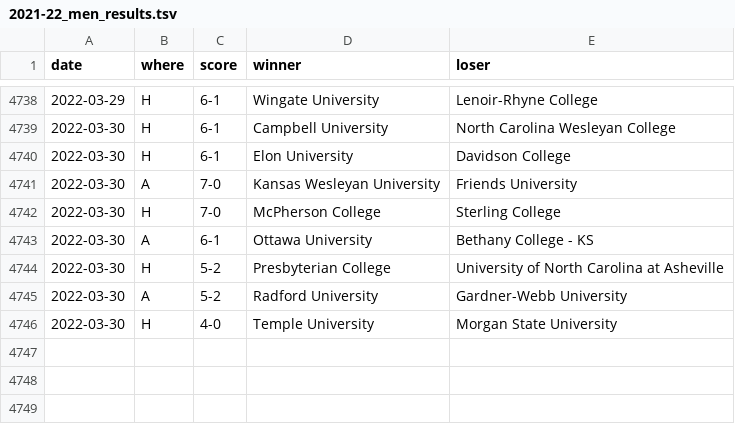
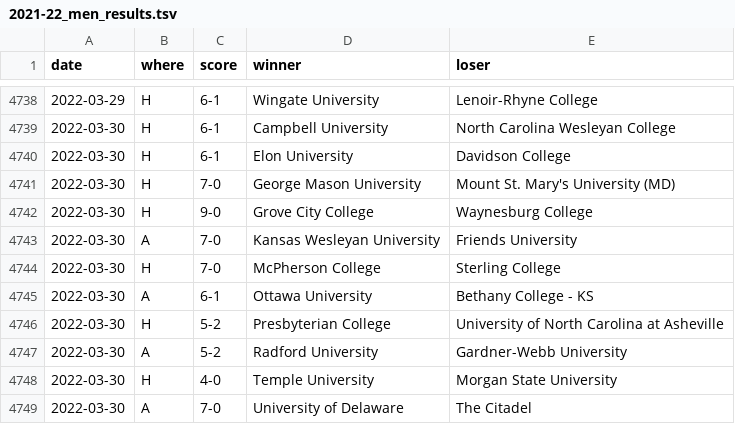
Before and after one commit to TennisOpenData/college-tennis-massey, a TSV file: 2021-22_men_results.tsv, drawn as a sheet; only a part is shown, gaps mark what is left out; the diff names each change by its address in the sheet, - before the commit and + after, or states it on an @@ line.

```diff
--- a/2021-22_men_results.tsv
+++ b/2021-22_men_results.tsv
+row 4741: 2022-03-30 | H | 7-0 | George Mason University | Mount St. Mary's University (MD)
+row 4742: 2022-03-30 | H | 9-0 | Grove City College | Waynesburg College
+row 4749: 2022-03-30 | A | 7-0 | University of Delaware | The Citadel
```
Also changed, not shown: 2021-22_women_results.tsv.
